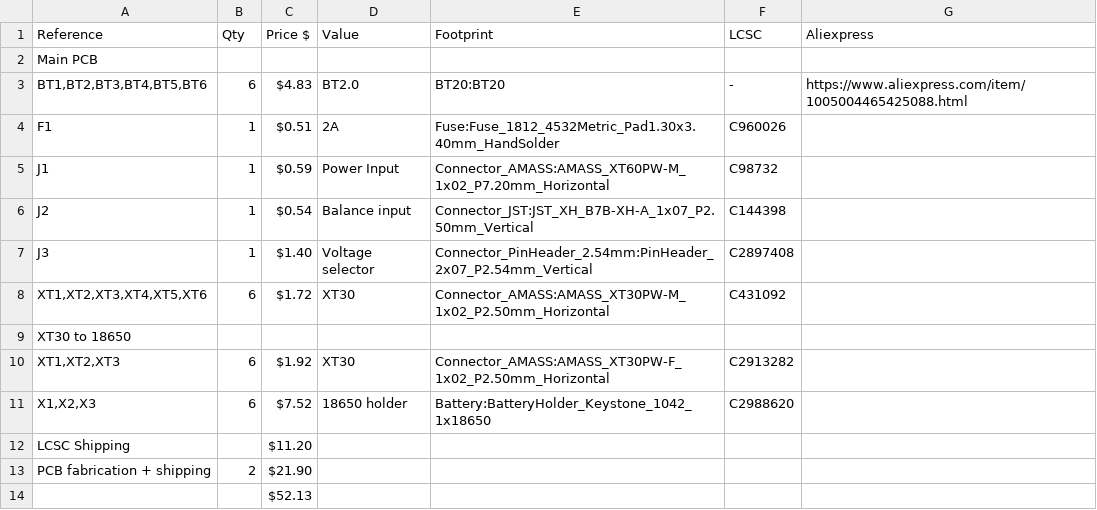
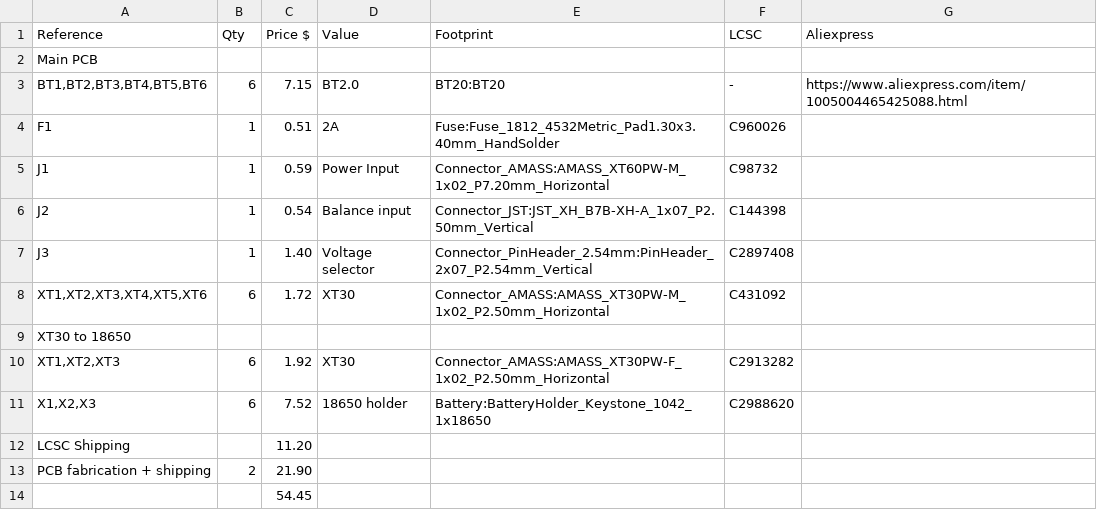
Before and after one commit to Tomas-Kuchta-FPV/1S-charging-board, a CSV file: bom.csv, drawn as a sheet.

Commit message:
Forgor shipping on aliexpress

```diff
--- a/bom.csv
+++ b/bom.csv
@@ -2,13 +2,13 @@ Reference,Qty,Price $,Value,Footprint,LCSC,Aliexpress
 Main PCB,,,,,,
-"BT1,BT2,BT3,BT4,BT5,BT6",6,$4.83,BT2.0,BT20:BT20,-,https://www.aliexpress.com/item/1005004465425088.html
-F1,1,$0.51,2A,Fuse:Fuse_1812_4532Metric_Pad1.30x3.40mm_HandSolder,C960026,
-J1,1,$0.59,Power Input,Connector_AMASS:AMASS_XT60PW-M_1x02_P7.20mm_Horizontal,C98732,
-J2,1,$0.54,Balance input,Connector_JST:JST_XH_B7B-XH-A_1x07_P2.50mm_Vertical,C144398,
-J3,1,$1.40,Voltage selector,Connector_PinHeader_2.54mm:PinHeader_2x07_P2.54mm_Vertical,C2897408,
-"XT1,XT2,XT3,XT4,XT5,XT6",6,$1.72,XT30,Connector_AMASS:AMASS_XT30PW-M_1x02_P2.50mm_Horizontal,C431092,
+"BT1,BT2,BT3,BT4,BT5,BT6",6,7.15,BT2.0,BT20:BT20,-,https://www.aliexpress.com/item/1005004465425088.html
+F1,1,0.51,2A,Fuse:Fuse_1812_4532Metric_Pad1.30x3.40mm_HandSolder,C960026,
+J1,1,0.59,Power Input,Connector_AMASS:AMASS_XT60PW-M_1x02_P7.20mm_Horizontal,C98732,
+J2,1,0.54,Balance input,Connector_JST:JST_XH_B7B-XH-A_1x07_P2.50mm_Vertical,C144398,
+J3,1,1.40,Voltage selector,Connector_PinHeader_2.54mm:PinHeader_2x07_P2.54mm_Vertical,C2897408,
+"XT1,XT2,XT3,XT4,XT5,XT6",6,1.72,XT30,Connector_AMASS:AMASS_XT30PW-M_1x02_P2.50mm_Horizontal,C431092,
 XT30 to 18650,,,,,,
-"XT1,XT2,XT3",6,$1.92,XT30,Connector_AMASS:AMASS_XT30PW-F_1x02_P2.50mm_Horizontal,C2913282,
-"X1,X2,X3",6,$7.52,18650 holder,Battery:BatteryHolder_Keystone_1042_1x18650,C2988620,
-LCSC Shipping,,$11.20,,,,
-PCB fabrication + shipping,2,$21.90,,,,
-,,$52.13,,,,
+"XT1,XT2,XT3",6,1.92,XT30,Connector_AMASS:AMASS_XT30PW-F_1x02_P2.50mm_Horizontal,C2913282,
+"X1,X2,X3",6,7.52,18650 holder,Battery:BatteryHolder_Keystone_1042_1x18650,C2988620,
+LCSC Shipping,,11.20,,,,
+PCB fabrication + shipping,2,21.90,,,,
+,,54.45,,,,
```
Also changed, not shown: 1 other file.
